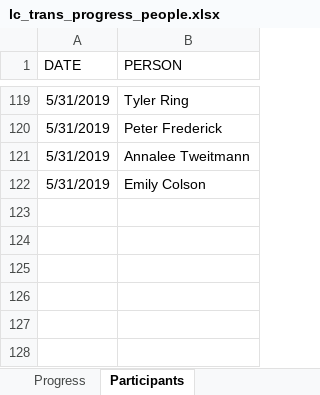
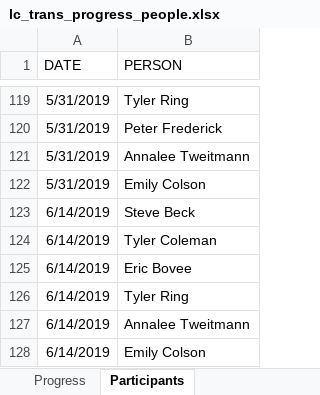
Before and after one commit to sbeck1/Beck_LC_R, an Excel workbook: Oyster/transect/data/lc_trans_progress_people.xlsx, sheet Participants, drawn as a sheet; only a part is shown, gaps mark what is left out; values as stored, in another font and other column widths than the file's, no borders; the diff names each change by its address in the sheet, - before the commit and + after, or states it on an @@ line.

Commit message:
update with last sampling event

```diff
--- a/Oyster/transect/data/lc_trans_progress_people.xlsx (sheet Participants)
+++ b/Oyster/transect/data/lc_trans_progress_people.xlsx (sheet Participants)
+row 123: 6/14/2019 | Steve Beck
+row 124: 6/14/2019 | Tyler Coleman
+row 125: 6/14/2019 | Eric Bovee
+row 126: 6/14/2019 | Tyler Ring
+row 127: 6/14/2019 | Annalee Tweitmann
+row 128: 6/14/2019 | Emily Colson
```
Also changed, not shown: sheet Progress.
